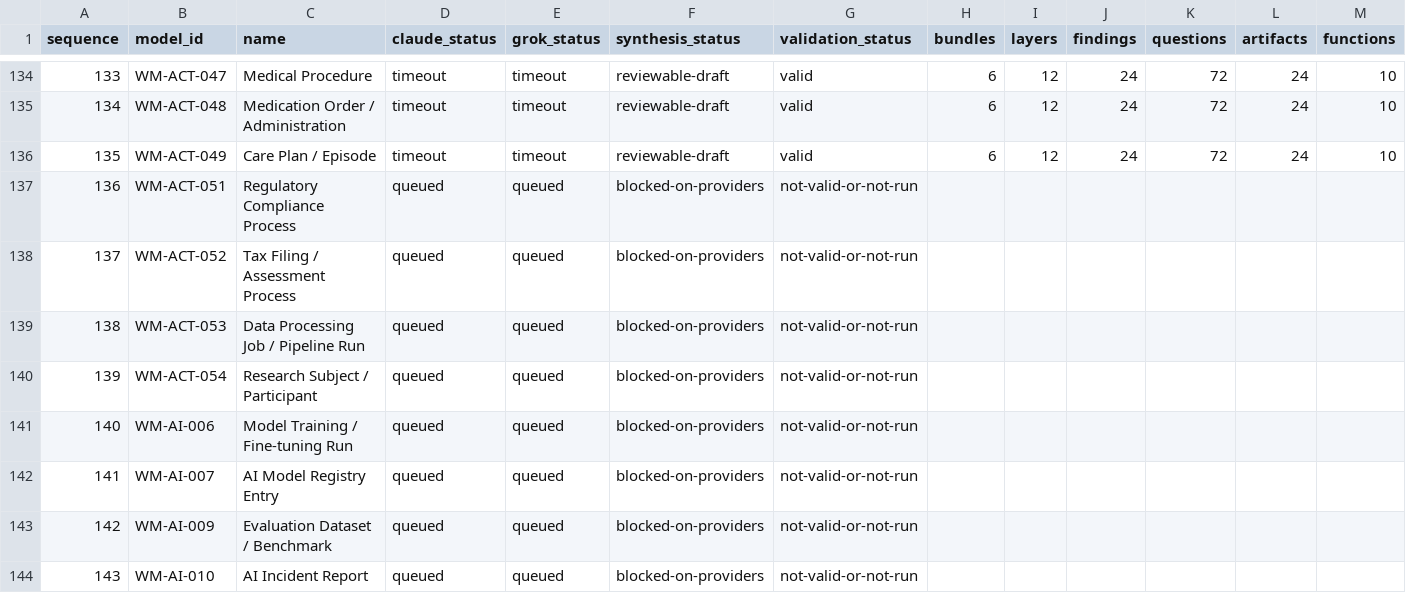
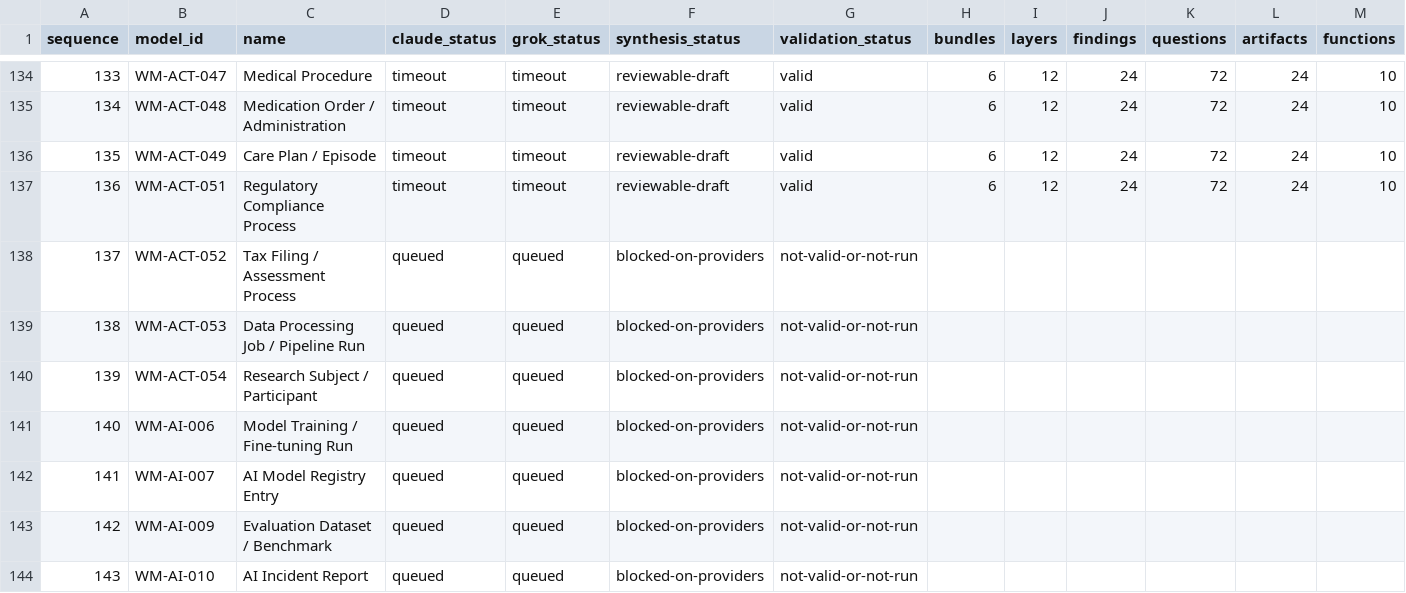
Before and after one commit to ver-cy/world-models, a CSV file: research/status.csv, drawn as a sheet; only a part is shown, gaps mark what is left out.

Commit message:
publish WM-ACT-051 regulatory compliance model

```diff
--- a/research/status.csv
+++ b/research/status.csv
@@ -136,3 +136,3 @@ sequence,model_id,name,claude_status,grok_status,synthesis_status,validation_sta
 135,WM-ACT-049,Care Plan / Episode,timeout,timeout,reviewable-draft,valid,6,12,24,72,24,10
-136,WM-ACT-051,Regulatory Compliance Process,queued,queued,blocked-on-providers,not-valid-or-not-run,,,,,,
+136,WM-ACT-051,Regulatory Compliance Process,timeout,timeout,reviewable-draft,valid,6,12,24,72,24,10
 137,WM-ACT-052,Tax Filing / Assessment Process,queued,queued,blocked-on-providers,not-valid-or-not-run,,,,,,
```
Also changed, not shown: 22 other files.
